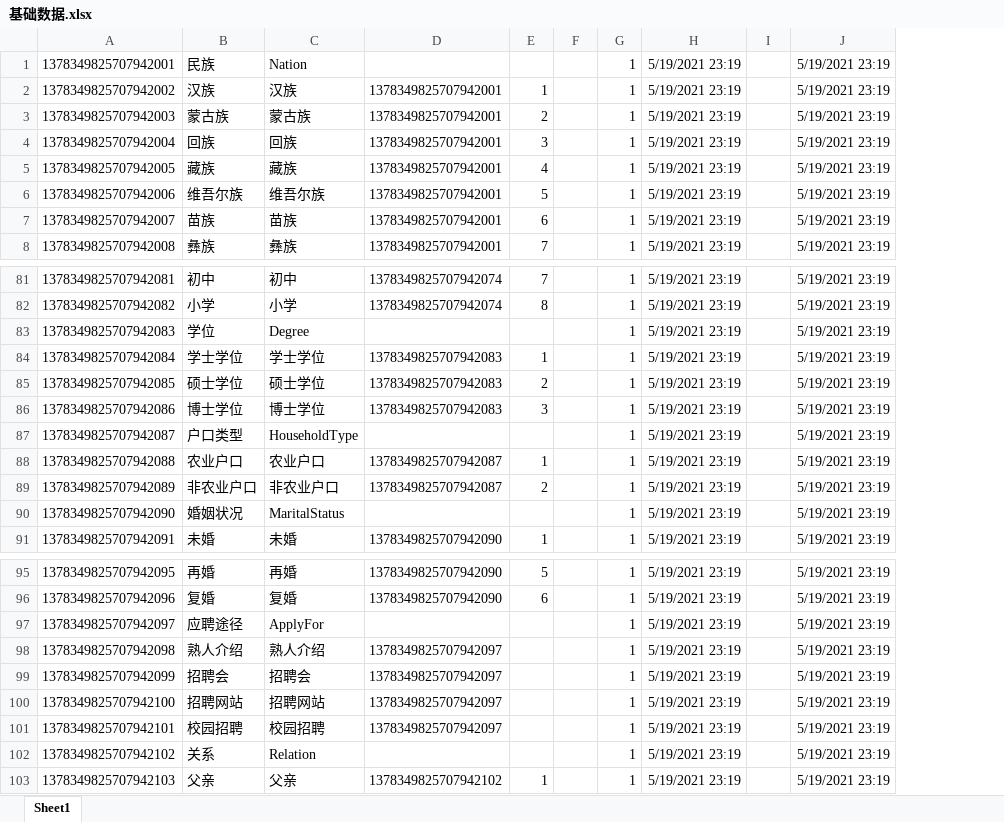
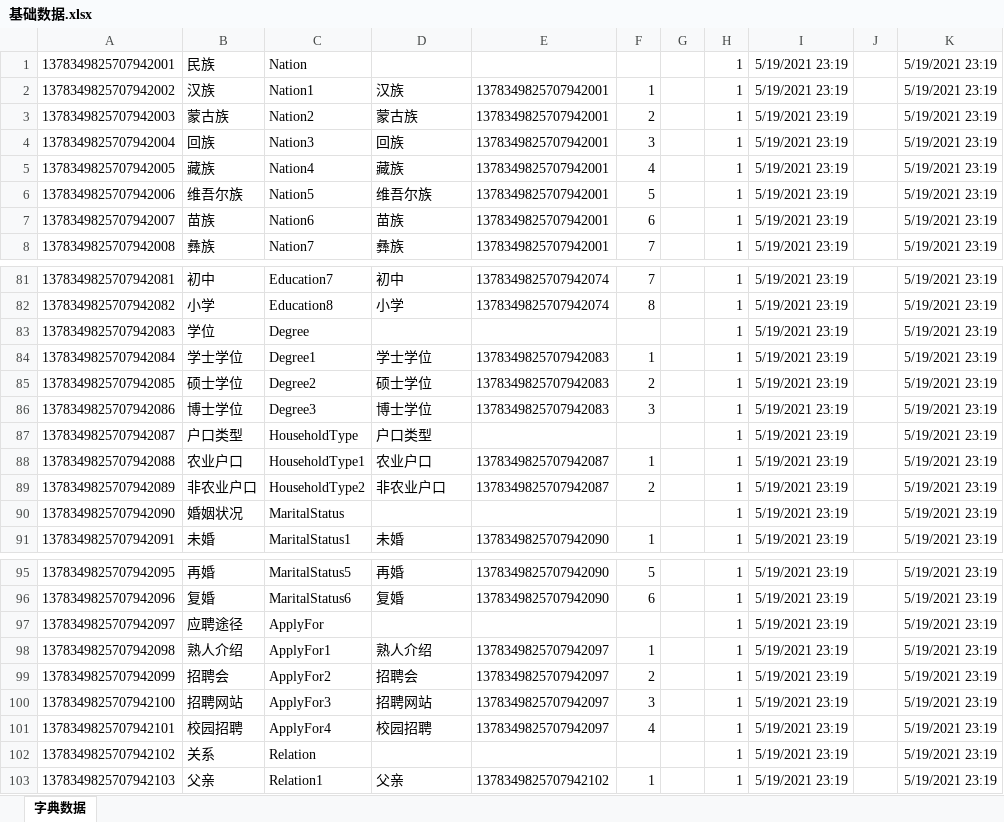
Before and after one commit to shanzhaozhen/hrs, an Excel workbook: doc/基础数据.xlsx, sheet 字典数据, drawn as a sheet; only a part is shown, gaps mark what is left out; values as stored, in another font and other column widths than the file's, no borders; addresses are those after the commit; the diff covers the shown part only; the diff names each change by its address in the sheet, - before the commit and + after, or states it on an @@ line.

```diff
--- a/doc/基础数据.xlsx (sheet 字典数据)
+++ b/doc/基础数据.xlsx (sheet 字典数据)
-sheet tab: Sheet1
+sheet tab: 字典数据
+column C, rows 1-8: Nation | Nation1 | Nation2 | Nation3 | Nation4 | Nation5 | Nation6 | Nation7; rows 81-91: Education7 | Education8 | Degree | Degree1 | Degree2 | Degree3 | HouseholdType | HouseholdType1 | HouseholdType2 | MaritalStatus | MaritalStatus1; rows 95-103: MaritalStatus5 | MaritalStatus6 | ApplyFor | ApplyFor1 | ApplyFor2 | ApplyFor3 | ApplyFor4 | Relation | Relation1
-D1: Nation
+D1: (empty)
-D83: Degree
+D83: (empty)
-D87: HouseholdType
+D87: 户口类型
-D90: MaritalStatus
+D90: (empty)
-D97: ApplyFor
+D97: (empty)
-F98: (empty)
+F98: 1
-F99: (empty)
+F99: 2
-F100: (empty)
+F100: 3
-F101: (empty)
+F101: 4
-D102: Relation
+D102: (empty)
```
Also changed, not shown: 41 added rows and 37 edited cells elsewhere in this sheet, 29 other files.
